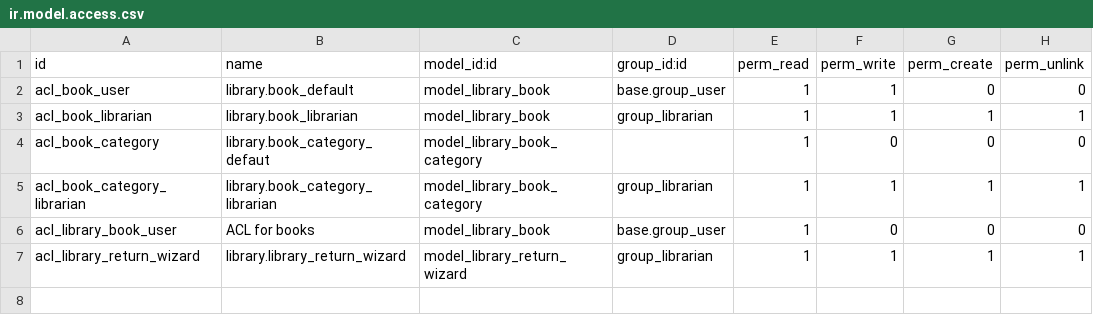
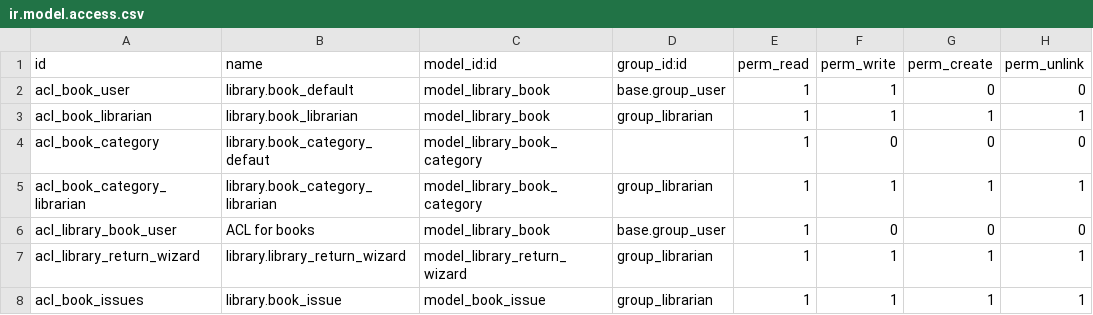
Before and after one commit to nhfromvn/Odoo-project, a CSV file: my_library/security/ir.model.access.csv, drawn as a sheet; the diff names each change by its address in the sheet, - before the commit and + after, or states it on an @@ line.

```diff
--- a/my_library/security/ir.model.access.csv
+++ b/my_library/security/ir.model.access.csv
+row 8: acl_book_issues | library.book_issue | model_book_issue | group_librarian | 1 | 1 | 1 | 1
```
Also changed, not shown: 21 other files.
